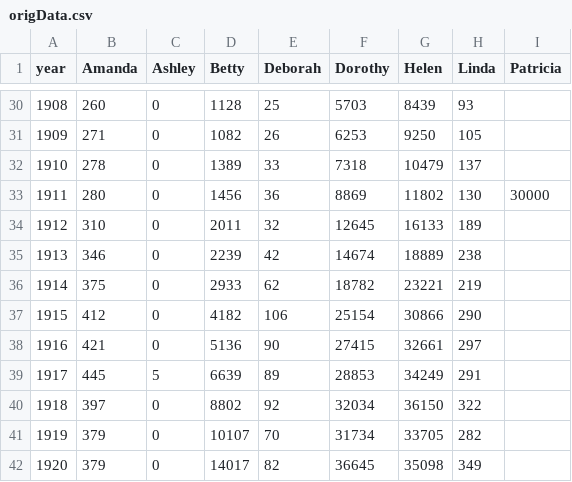
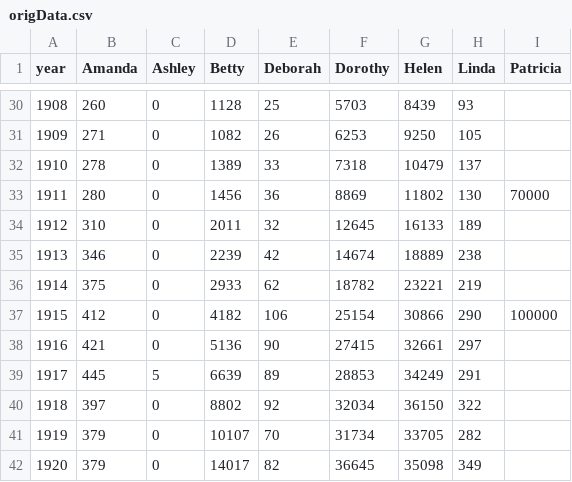
Before and after one commit to AaronMorrisV/d3, a CSV file: origData.csv, drawn as a sheet; only a part is shown, gaps mark what is left out.

Commit message:
test

```diff
--- a/origData.csv
+++ b/origData.csv
@@ -32,3 +32,3 @@ year,Amanda,Ashley,Betty,Deborah,Dorothy,Helen,Linda,Patricia
 1910,278,0,1389,33,7318,10479,137,
-1911,280,0,1456,36,8869,11802,130,30000
+1911,280,0,1456,36,8869,11802,130,70000
 1912,310,0,2011,32,12645,16133,189,
@@ -36,3 +36,3 @@ year,Amanda,Ashley,Betty,Deborah,Dorothy,Helen,Linda,Patricia
 1914,375,0,2933,62,18782,23221,219,
-1915,412,0,4182,106,25154,30866,290,
+1915,412,0,4182,106,25154,30866,290,100000
 1916,421,0,5136,90,27415,32661,297,
```
